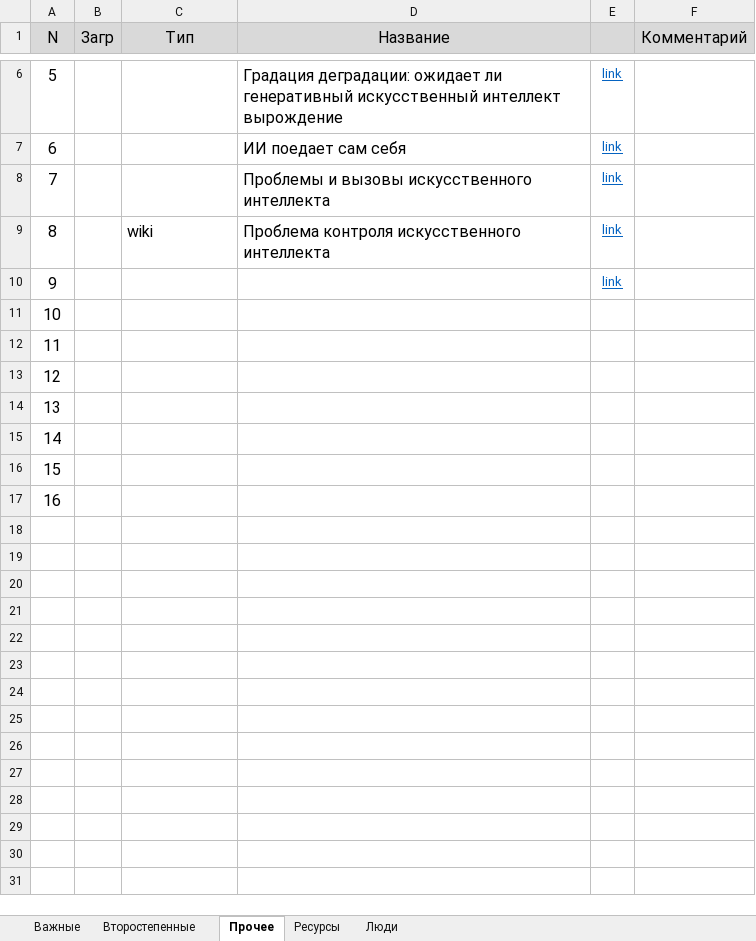
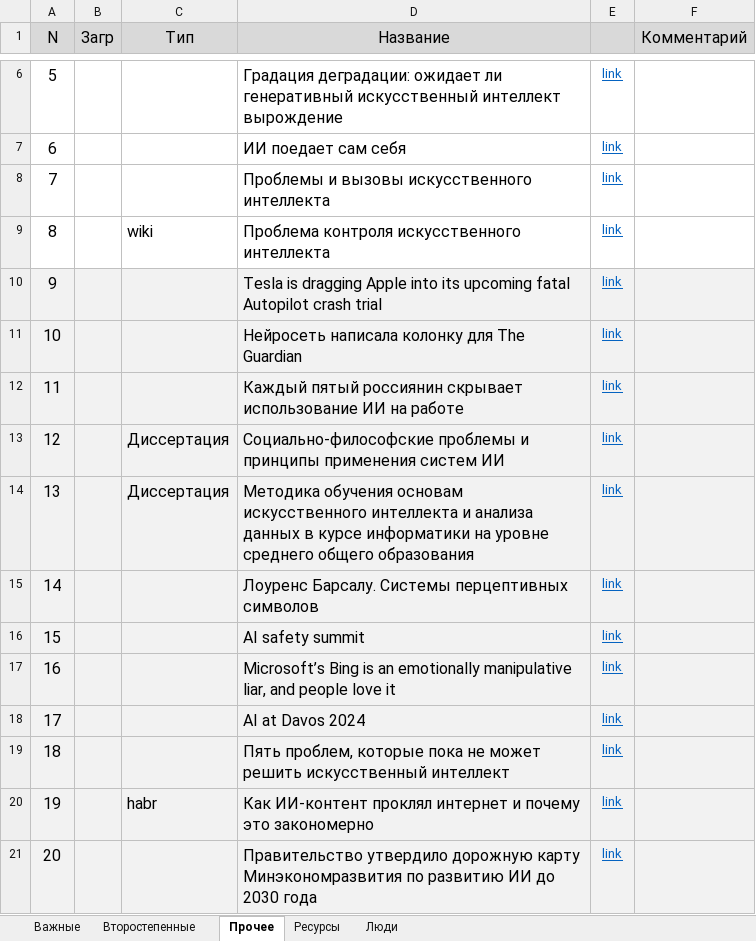
Before and after one commit to DmitriiKosenko/llm_presentation, an Excel workbook: links.xlsx, sheet Прочее, drawn as a sheet; only a part is shown, gaps mark what is left out; values as stored, in another font and other column widths than the file's, no borders; the diff names each change by its address in the sheet, - before the commit and + after, or states it on an @@ line.

```diff
--- a/links.xlsx (sheet Прочее)
+++ b/links.xlsx (sheet Прочее)
-A10:F17 fill: none
+A10:F17 fill: #F2F2F2
-D10 (Название): (empty)
+D10 (Название): Tesla is dragging Apple into its upcoming fatal Autopilot crash trial
-D11 (Название): (empty)
+D11 (Название): Нейросеть написала колонку для The Guardian
-E11:E17: (empty)
+E11:E17: link
-D12 (Название): (empty)
+D12 (Название): Каждый пятый россиянин скрывает использование ИИ на работе
-C13:C14 (Тип): (empty)
+C13:C14 (Тип): Диссертация
-D13 (Название): (empty)
+D13 (Название): Социально-философские проблемы и принципы применения систем ИИ
-D14 (Название): (empty)
+D14 (Название): Методика обучения основам искусственного интеллекта и анализа данных в курсе информатики на уровне среднего общего образования
-D15 (Название): (empty)
+D15 (Название): Лоуренс Барсалу. Системы перцептивных символов
-D16 (Название): (empty)
+D16 (Название): AI safety summit
-D17 (Название): (empty)
+D17 (Название): Microsoft’s Bing is an emotionally manipulative liar, and people love it
+row 18: 17 |  |  | AI at Davos 2024 | link
+row 19: 18 |  |  | Пять проблем, которые пока не может решить искусственный интеллект | link
+row 20: 19 |  | habr | Как ИИ-контент проклял интернет и почему это закономерно | link
+row 21: 20 |  |  | Правительство утвердило дорожную карту Минэкономразвития по развитию ИИ до 2030 года | link
```
Also changed, not shown: sheet Важные, sheet Второстепенные, 14 other files.
